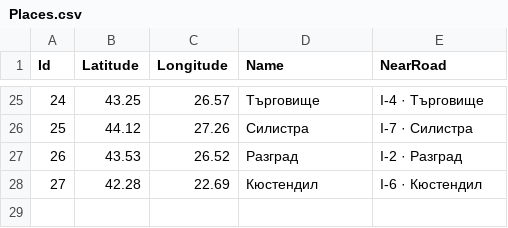
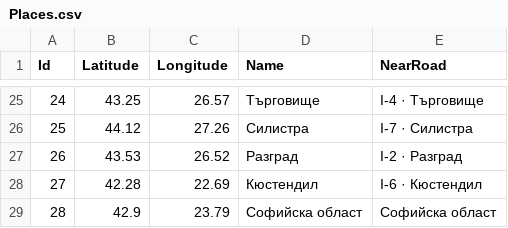
Before and after one commit to Plamena998/TheRoadSense, a CSV file: dataSource/seed/Places.csv, drawn as a sheet; only a part is shown, gaps mark what is left out; the diff names each change by its address in the sheet, - before the commit and + after, or states it on an @@ line.

```diff
--- a/dataSource/seed/Places.csv
+++ b/dataSource/seed/Places.csv
+row 29: 28 | 42.9 | 23.79 | Софийска област | Софийска област
```
Also changed, not shown: dataSource/seed/Cities.csv, dataSource/seed/RoadSegments.csv, 5 other files.
